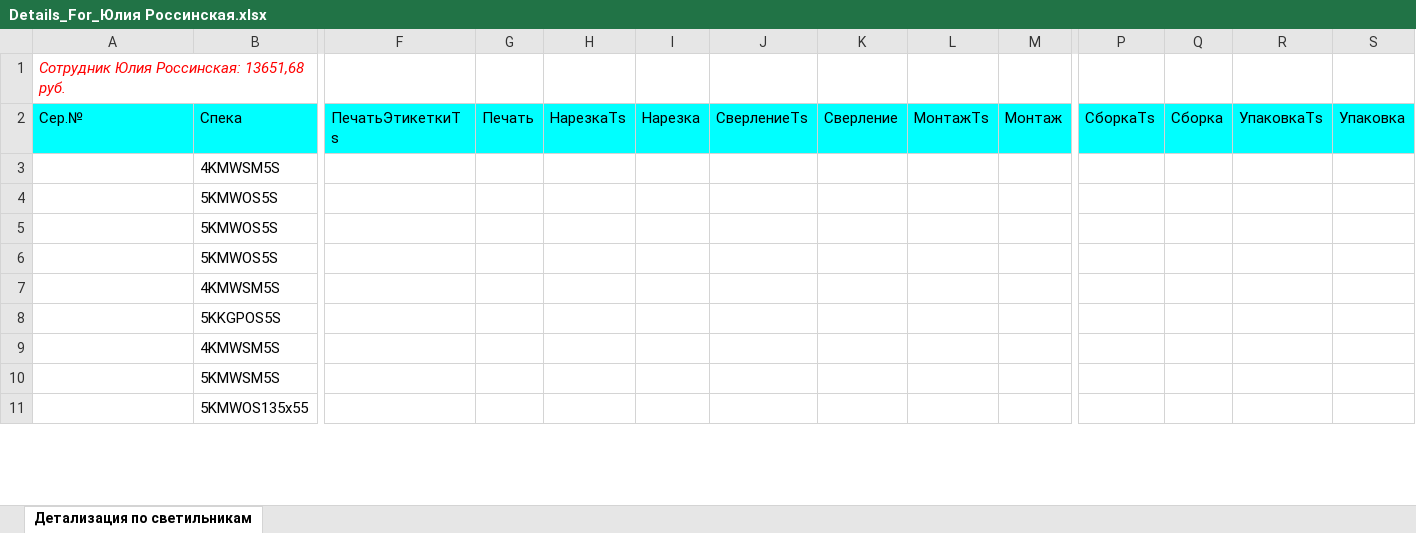
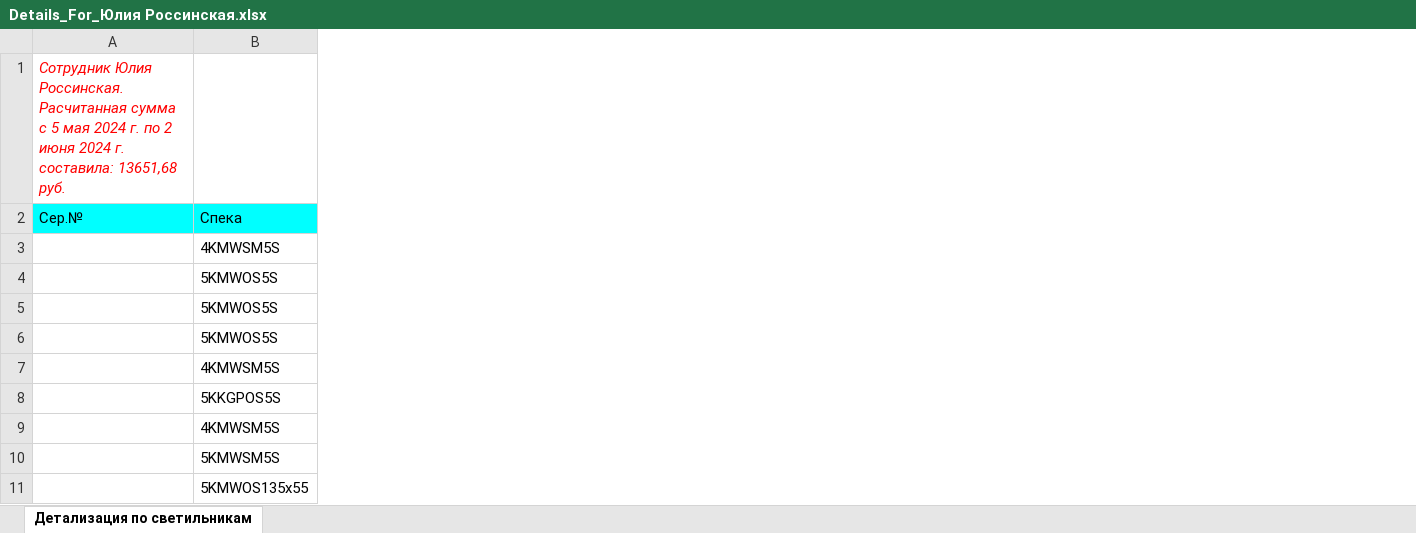
Before and after one commit to AlexGrig88/IonosLedWebMvc.Ver2, an Excel workbook: IonosLedWebMvc.Ver2/wwwroot/ExcelFilesDir/Details_For_Юлия Россинская.xlsx, sheet Детализация по светильникам, drawn as a sheet; only a part is shown, gaps mark what is left out; values as stored, in another font and other column widths than the file's, no borders; the diff names each change by its address in the sheet, - before the commit and + after, or states it on an @@ line.

```diff
--- a/IonosLedWebMvc.Ver2/wwwroot/ExcelFilesDir/Details_For_Юлия Россинская.xlsx (sheet Детализация по светильникам)
+++ b/IonosLedWebMvc.Ver2/wwwroot/ExcelFilesDir/Details_For_Юлия Россинская.xlsx (sheet Детализация по светильникам)
@@ column F (ПечатьЭтикеткиTs) hidden, empty @@
@@ column G (Печать) hidden, empty @@
@@ column H (НарезкаTs) hidden, empty @@
@@ column I (Нарезка) hidden, empty @@
@@ column J (СверлениеTs) hidden, empty @@
@@ column K (Сверление) hidden, empty @@
@@ column L (МонтажTs) hidden, empty @@
@@ column M (Монтаж) hidden, empty @@
@@ column P (СборкаTs) hidden, empty @@
@@ column Q (Сборка) hidden, empty @@
@@ column R (УпаковкаTs) hidden, empty @@
@@ column S (Упаковка) hidden, empty @@
-A1 (Сер.№): Сотрудник Юлия Россинская: 13651,68 руб.
+A1 (Сер.№): Сотрудник Юлия Россинская. Расчитанная сумма с 5 мая 2024 г. по 2 июня 2024 г. составила: 13651,68 руб.
```
Also changed, not shown: 3 other files.
